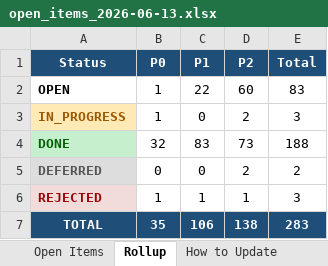
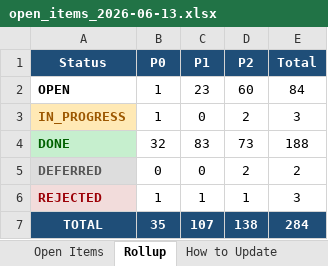
Before and after one commit to mystocktrades2024-sudo/BullVeda, an Excel workbook: cache/open_items_2026-06-13.xlsx, sheet Rollup, drawn as a sheet; values as stored, in another font and other column widths than the file's, no borders; the diff names each change by its address in the sheet, - before the commit and + after, or states it on an @@ line.

```diff
--- a/cache/open_items_2026-06-13.xlsx (sheet Rollup)
+++ b/cache/open_items_2026-06-13.xlsx (sheet Rollup)
-C2 (P1): 22
+C2 (P1): 23
-E2 (Total): 83
+E2 (Total): 84
-C7 (P1): 106
+C7 (P1): 107
-E7 (Total): 283
+E7 (Total): 284
```
Also changed, not shown: sheet Open Items, 2 other files.
